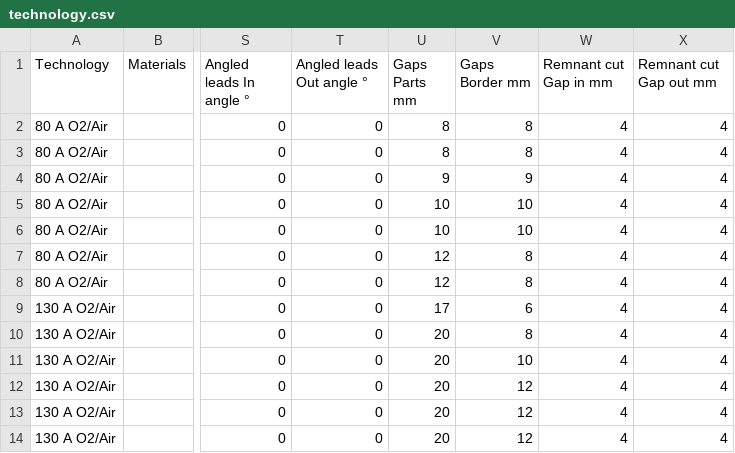
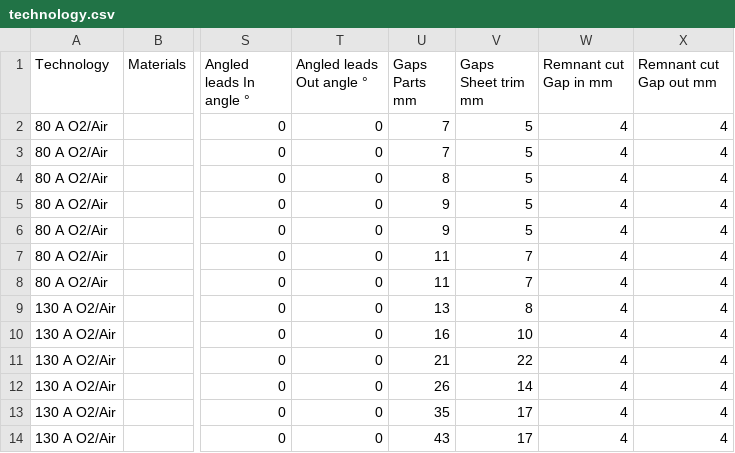
Before and after one commit to M0ti0n/GNEZDO, a CSV file: POST PROCESSOR/HACO-KOMPAKT-plasma/technology.csv, drawn as a sheet; only a part is shown, gaps mark what is left out; the diff names each change by its address in the sheet, - before the commit and + after, or states it on an @@ line.

```diff
--- a/POST PROCESSOR/HACO-KOMPAKT-plasma/technology.csv
+++ b/POST PROCESSOR/HACO-KOMPAKT-plasma/technology.csv
-V1: Gaps Border mm
+V1: Gaps Sheet trim mm
-U2:U3 (Gaps Parts mm): 8
+U2:U3 (Gaps Parts mm): 7
-V2:V3 (Gaps Sheet trim mm): 8
+V2:V3 (Gaps Sheet trim mm): 5
-U4 (Gaps Parts mm): 9
+U4 (Gaps Parts mm): 8
-V4 (Gaps Sheet trim mm): 9
+V4 (Gaps Sheet trim mm): 5
-U5:U6 (Gaps Parts mm): 10
+U5:U6 (Gaps Parts mm): 9
-V5:V6 (Gaps Sheet trim mm): 10
+V5:V6 (Gaps Sheet trim mm): 5
-U7:U8 (Gaps Parts mm): 12
+U7:U8 (Gaps Parts mm): 11
-V7:V8 (Gaps Sheet trim mm): 8
+V7:V8 (Gaps Sheet trim mm): 7
-U9 (Gaps Parts mm): 17
+U9 (Gaps Parts mm): 13
-V9 (Gaps Sheet trim mm): 6
+V9 (Gaps Sheet trim mm): 8
-U10 (Gaps Parts mm): 20
+U10 (Gaps Parts mm): 16
-V10 (Gaps Sheet trim mm): 8
+V10 (Gaps Sheet trim mm): 10
-U11 (Gaps Parts mm): 20
+U11 (Gaps Parts mm): 21
-V11 (Gaps Sheet trim mm): 10
+V11 (Gaps Sheet trim mm): 22
-U12 (Gaps Parts mm): 20
+U12 (Gaps Parts mm): 26
-V12 (Gaps Sheet trim mm): 12
+V12 (Gaps Sheet trim mm): 14
-U13 (Gaps Parts mm): 20
+U13 (Gaps Parts mm): 35
-V13:V14 (Gaps Sheet trim mm): 12
+V13:V14 (Gaps Sheet trim mm): 17
-U14 (Gaps Parts mm): 20
+U14 (Gaps Parts mm): 43
```
Also changed, not shown: 9 other files.
